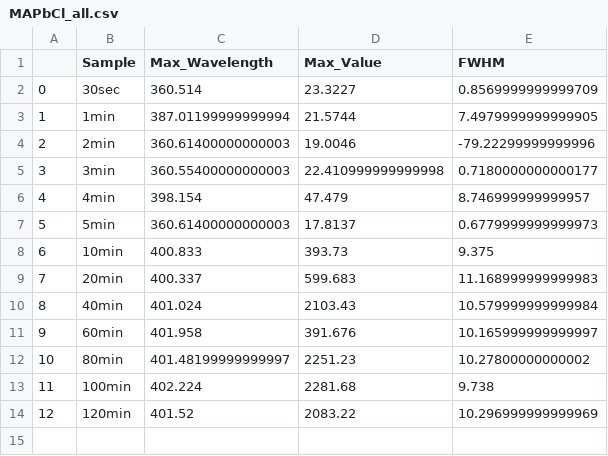
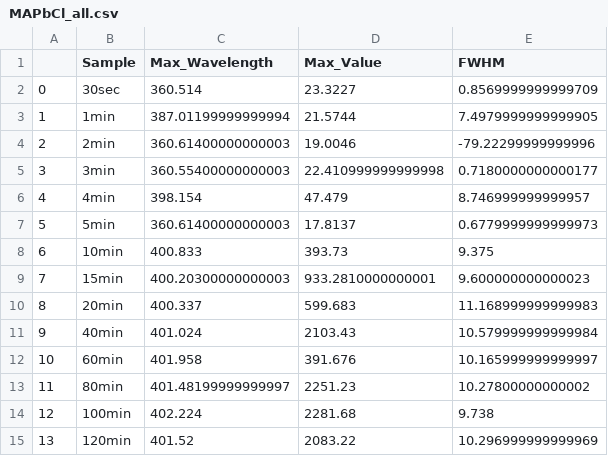
Before and after one commit to tomasbar/sciencetools_py, a CSV file: plots/final/PL/MAPbCl_all.csv, drawn as a sheet; addresses are those after the commit; the diff names each change by its address in the sheet, - before the commit and + after, or states it on an @@ line.

```diff
--- a/plots/final/PL/MAPbCl_all.csv
+++ b/plots/final/PL/MAPbCl_all.csv
+row 9: 7 | 15min | 400.20300000000003 | 933.2810000000001 | 9.600000000000023
@@ column A renumbered from row 10 down @@
```
Also changed, not shown: plots/final/PL/MAPbBr_all.csv, plots/final/PL/MAPbI_all.csv, 8 other files.
